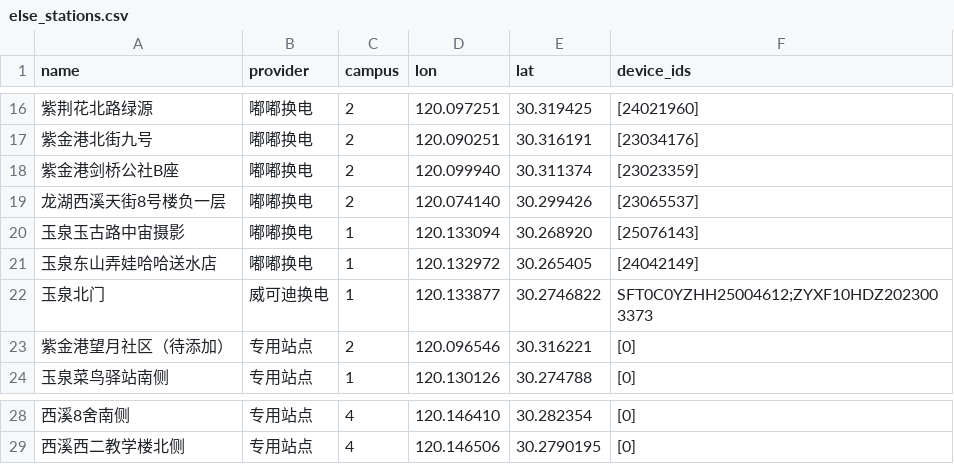
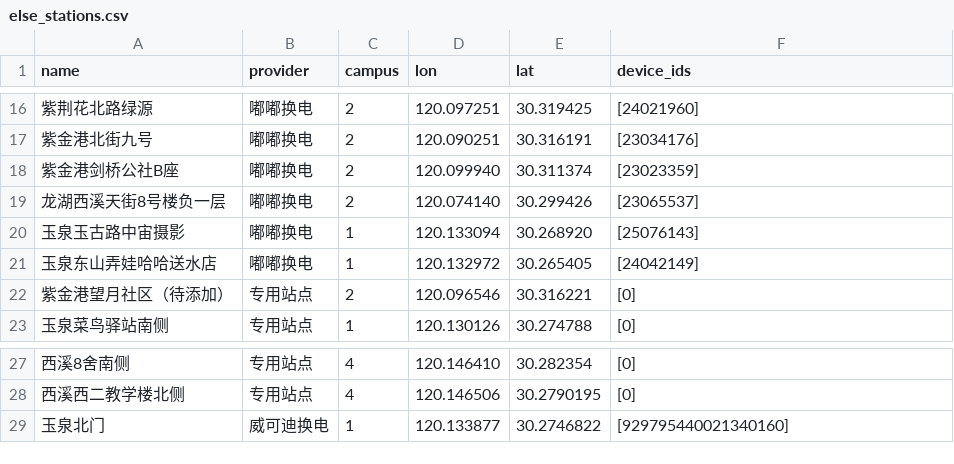
Before and after one commit to ZJU-Charger/ZJU-Charger, a CSV file: fetcher/providers/data/else_stations.csv, drawn as a sheet; only a part is shown, gaps mark what is left out; removed rows and columns are numbered as before the commit, all else as after; the diff names each change by its address in the sheet, - before the commit and + after, or states it on an @@ line.

```diff
--- a/fetcher/providers/data/else_stations.csv
+++ b/fetcher/providers/data/else_stations.csv
-row 22: 玉泉北门 | 威可迪换电 | 1 | 120.133877 | 30.2746822 | SFT0C0YZHH25004612;ZYXF10HDZ2023003373
+row 29: 玉泉北门 | 威可迪换电 | 1 | 120.133877 | 30.2746822 | [929795440021340160]
```
Also changed, not shown: 1 other file.
